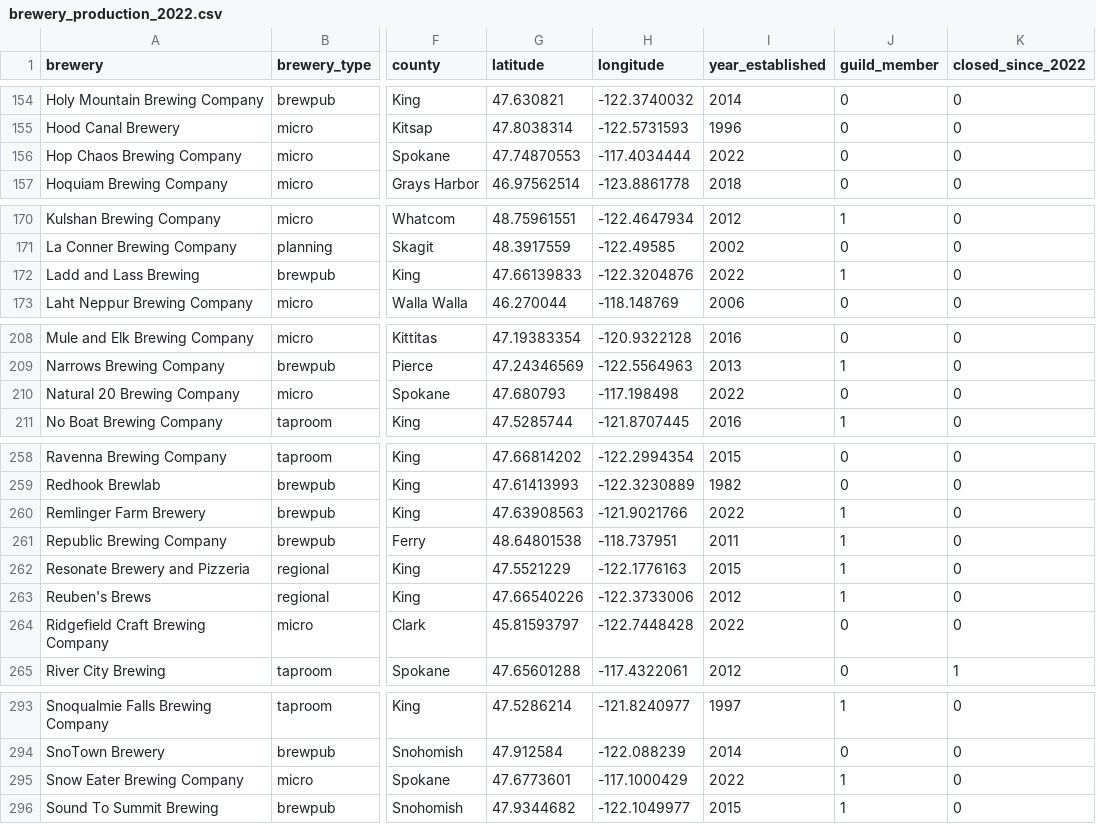
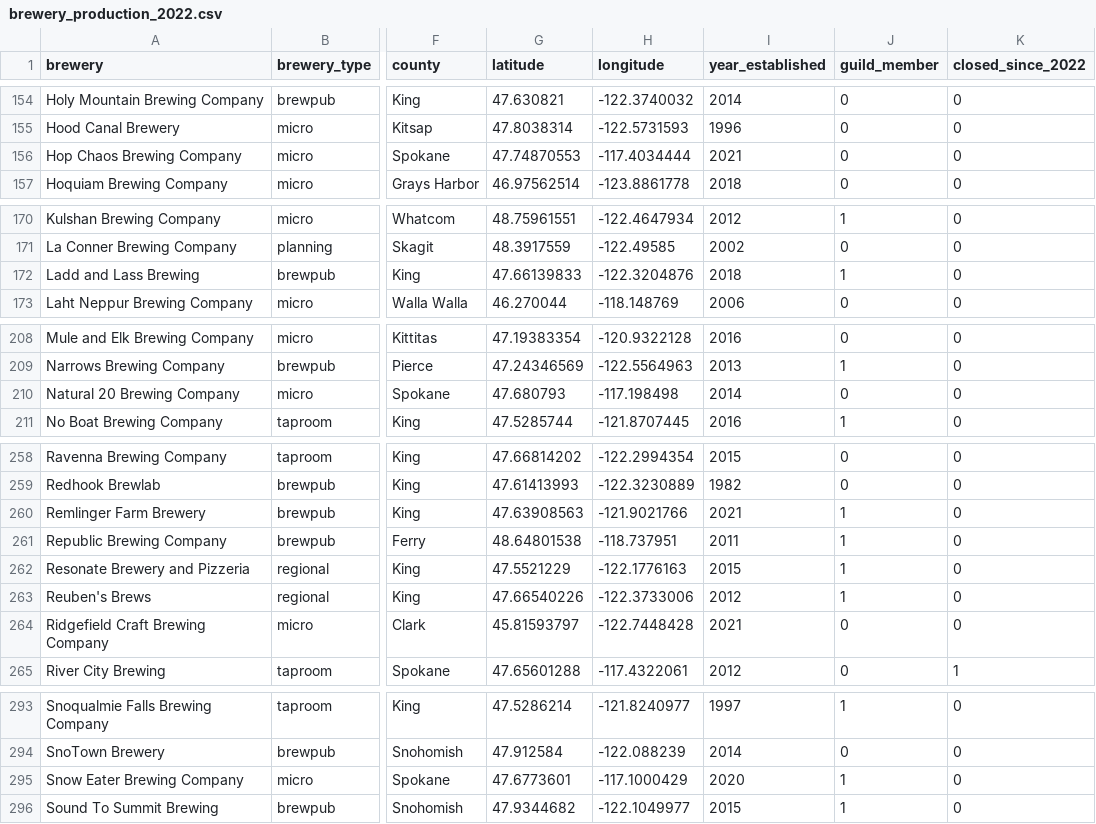
Before and after one commit to mckenzie-maidl/wa-brewers-guild, a CSV file: Data/brewery_production_2022.csv, drawn as a sheet; only a part is shown, gaps mark what is left out; the diff names each change by its address in the sheet, - before the commit and + after, or states it on an @@ line.

Commit message:
interpolate data

```diff
--- a/Data/brewery_production_2022.csv
+++ b/Data/brewery_production_2022.csv
-I156 (year_established): 2022
+I156 (year_established): 2021
-I172 (year_established): 2022
+I172 (year_established): 2018
-I210 (year_established): 2022
+I210 (year_established): 2014
-I260 (year_established): 2022
+I260 (year_established): 2021
-I264 (year_established): 2022
+I264 (year_established): 2021
-I295 (year_established): 2022
+I295 (year_established): 2020
```
Also changed, not shown: Data/brewery_production_2022_melted.csv, Data/wa_breweries.csv, 3 other files.
